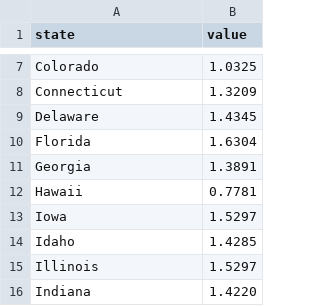
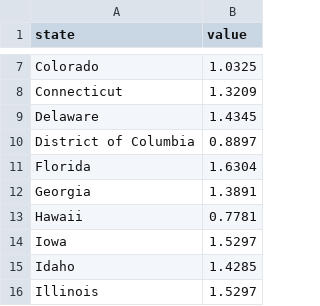
Before and after one commit to NilsonLima/nlj-visualizacao_ufpe_2017_1_listas, a CSV file: Lista3/problema3/us-productivity.csv, drawn as a sheet; only a part is shown, gaps mark what is left out; the shorter side is filled out with more unchanged rows.

```diff
--- a/Lista3/problema3/us-productivity.csv
+++ b/Lista3/problema3/us-productivity.csv
@@ -9,2 +9,3 @@ Connecticut,1.3209
 Delaware,1.4345
+District of Columbia,0.8897
 Florida,1.6304
```
Also changed, not shown: 1 other file.
